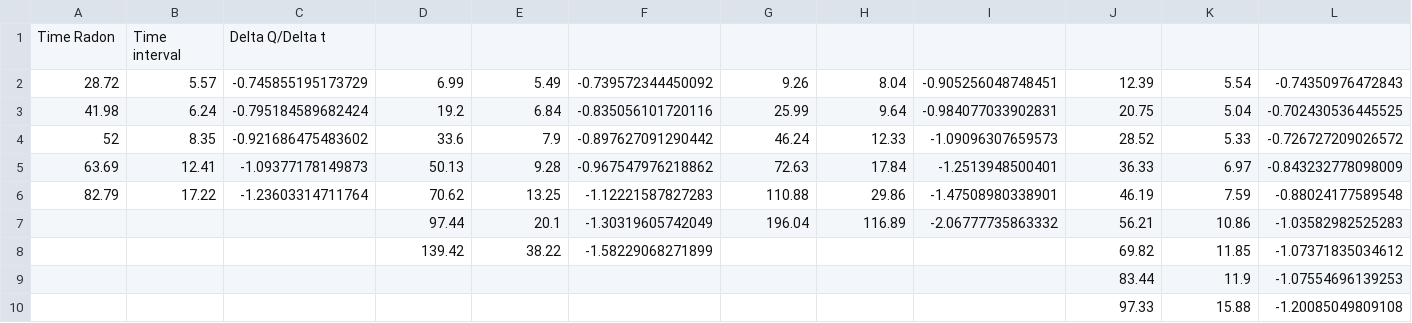
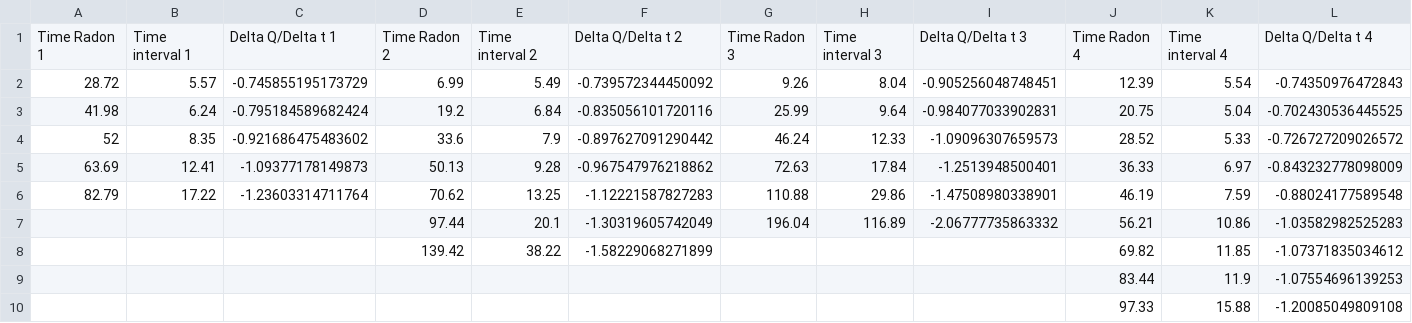
Before and after one commit to SergLaFlerge/Obsidian, a CSV file: Labs/PHYS 295/Lab 4/PHYS 295 L4 R.csv, drawn as a sheet; only a part is shown; removed rows and columns are numbered as before the commit, all else as after; rows hold the shown columns only; the diff names each change by its address in the sheet, - before the commit and + after, or states it on an @@ line.

Commit message:
Added headers for table

```diff
--- a/Labs/PHYS 295/Lab 4/PHYS 295 L4 R.csv
+++ b/Labs/PHYS 295/Lab 4/PHYS 295 L4 R.csv
-row 1: Time Radon | Time interval | Delta Q/Delta t
+row 1: Time Radon 1 | Time interval 1 | Delta Q/Delta t 1 | Time Radon 2 | Time interval 2 | Delta Q/Delta t 2 | Time Radon 3 | Time interval 3 | Delta Q/Delta t 3 | Time Radon 4 | Time interval 4 | Delta Q/Delta t 4
```
